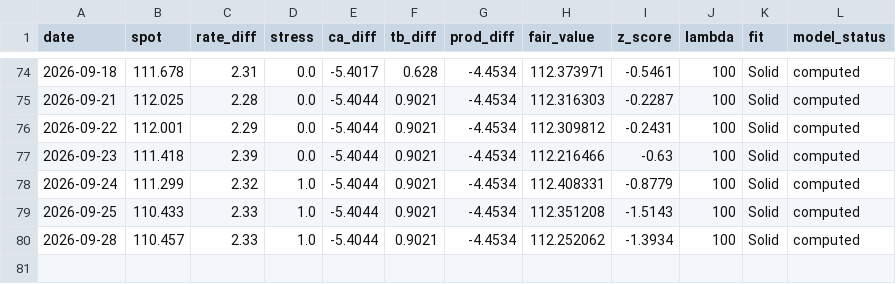
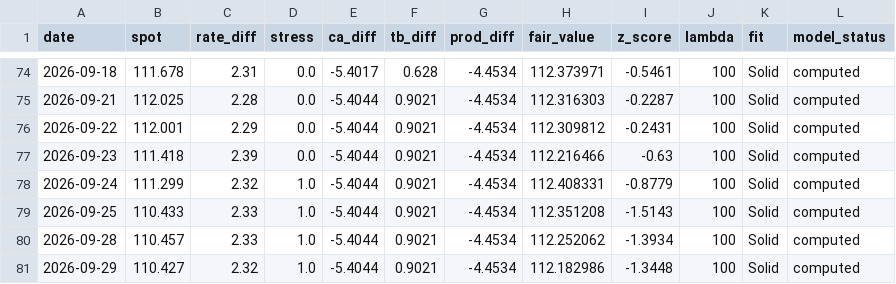
Before and after one commit to GlobalInvesting/gi-datasets, a CSV file: fair-value-data/backtest/audjpy.csv, drawn as a sheet; only a part is shown, gaps mark what is left out; the diff names each change by its address in the sheet, - before the commit and + after, or states it on an @@ line.

```diff
--- a/fair-value-data/backtest/audjpy.csv
+++ b/fair-value-data/backtest/audjpy.csv
+row 81: 2026-09-29 | 110.427 | 2.32 | 1.0 | -5.4044 | 0.9021 | -4.4534 | 112.182986 | -1.3448 | 100 | Solid | computed
```
Also changed, not shown: fair-value-data/backtest/all_pairs.csv, fair-value-data/backtest/cadjpy.csv, 57 other files.
